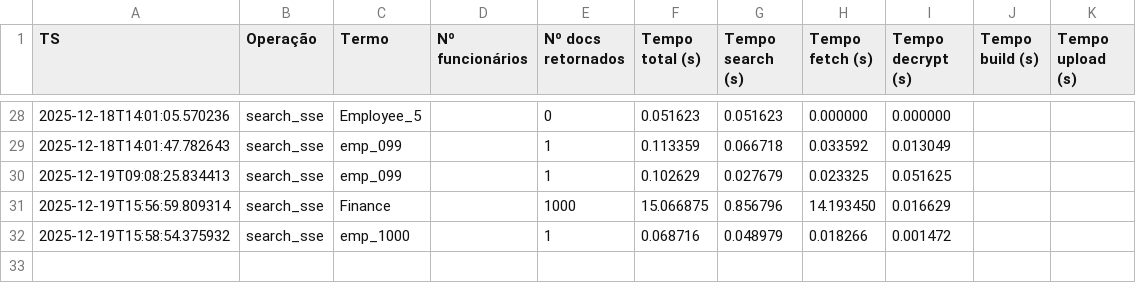
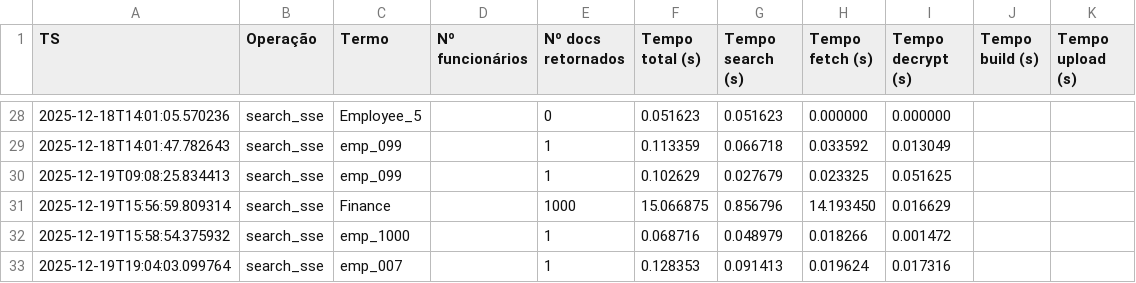
Before and after one commit to AvelinoAlmeida/RH-SecureSearch, a CSV file: storage/stats/metrics.csv, drawn as a sheet; only a part is shown, gaps mark what is left out.

```diff
--- a/storage/stats/metrics.csv
+++ b/storage/stats/metrics.csv
@@ -32 +32,2 @@ TS,Operação,Termo,Nº funcionários,Nº docs retornados,Tempo total (s),Tempo
 2025-12-19T15:58:54.375932,search_sse,emp_1000,,1,0.068716,0.048979,0.018266,0.001472,,
+2025-12-19T19:04:03.099764,search_sse,emp_007,,1,0.128353,0.091413,0.019624,0.017316,,
```
Also changed, not shown: 4 other files.
